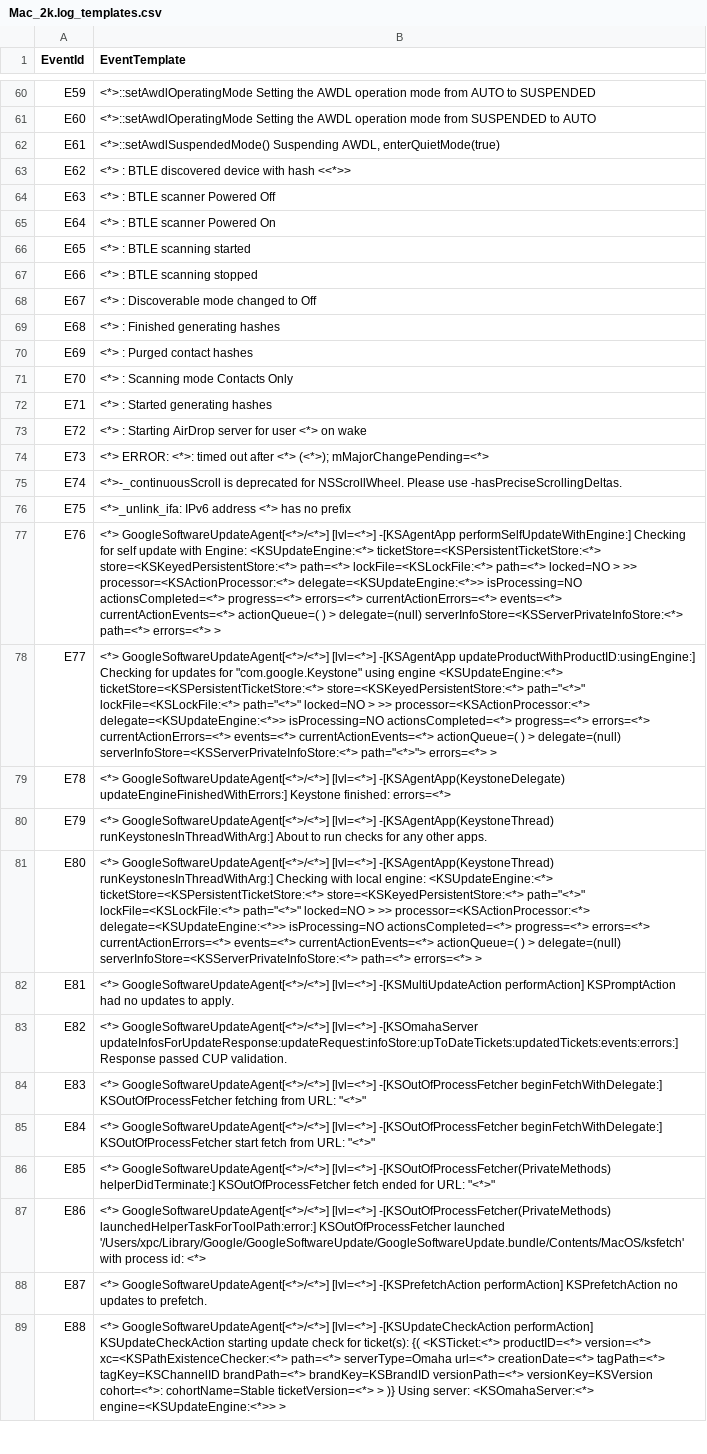
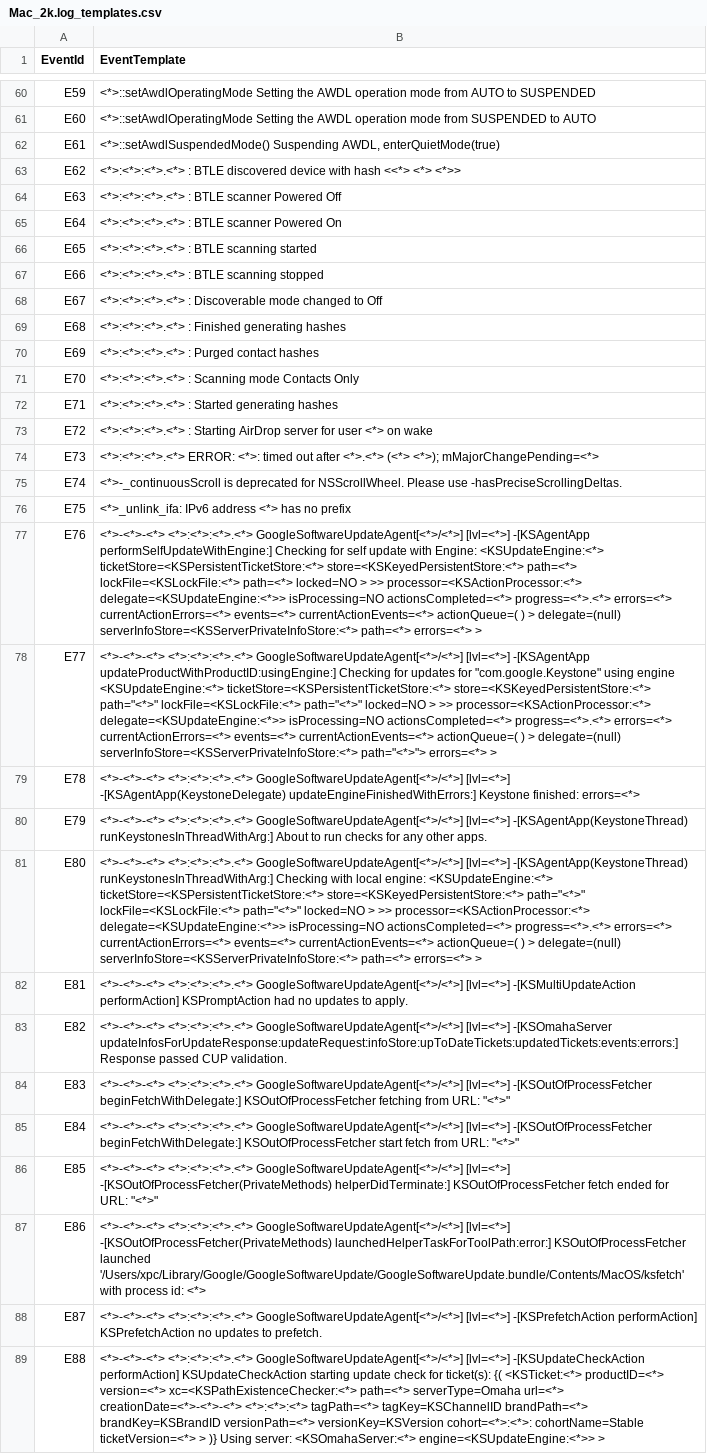
Before and after one commit to LogIntelligence/LogPPT, a CSV file: logs/Mac/Mac_2k.log_templates.csv, drawn as a sheet; only a part is shown, gaps mark what is left out; the diff covers the shown part only; the diff names each change by its address in the sheet, - before the commit and + after, or states it on an @@ line.

```diff
--- a/logs/Mac/Mac_2k.log_templates.csv
+++ b/logs/Mac/Mac_2k.log_templates.csv
-B63 (EventTemplate): <*> : BTLE discovered device with hash <<*>>
+B63 (EventTemplate): <*>:<*>:<*>.<*> : BTLE discovered device with hash <<*> <*> <*>>
-B64 (EventTemplate): <*> : BTLE scanner Powered Off
+B64 (EventTemplate): <*>:<*>:<*>.<*> : BTLE scanner Powered Off
-B65 (EventTemplate): <*> : BTLE scanner Powered On
+B65 (EventTemplate): <*>:<*>:<*>.<*> : BTLE scanner Powered On
-B66 (EventTemplate): <*> : BTLE scanning started
+B66 (EventTemplate): <*>:<*>:<*>.<*> : BTLE scanning started
-B67 (EventTemplate): <*> : BTLE scanning stopped
+B67 (EventTemplate): <*>:<*>:<*>.<*> : BTLE scanning stopped
-B68 (EventTemplate): <*> : Discoverable mode changed to Off
+B68 (EventTemplate): <*>:<*>:<*>.<*> : Discoverable mode changed to Off
-B69 (EventTemplate): <*> : Finished generating hashes
+B69 (EventTemplate): <*>:<*>:<*>.<*> : Finished generating hashes
-B70 (EventTemplate): <*> : Purged contact hashes
+B70 (EventTemplate): <*>:<*>:<*>.<*> : Purged contact hashes
-B71 (EventTemplate): <*> : Scanning mode Contacts Only
+B71 (EventTemplate): <*>:<*>:<*>.<*> : Scanning mode Contacts Only
-B72 (EventTemplate): <*> : Started generating hashes
+B72 (EventTemplate): <*>:<*>:<*>.<*> : Started generating hashes
-B73 (EventTemplate): <*> : Starting…
+B73 (EventTemplate): <*>:<*>:<*>.<*> : Starting…
-B74 (EventTemplate): <*> ERROR: <*>: timed out after <*> (<*>); mMajorChangePending=<*>
+B74 (EventTemplate): <*>:<*>:<*>.<*> ERROR: <*>: timed out after <*>.<*> (<*> <*>); mMajorChangePending=<*>
-B77 (EventTemplate): <*> GoogleSoftwareUpdateAgent[<*>/<*>] [lvl=<*>] -[KSAgentApp performSelfUpdateWithEngine:] Checking for self update with Engine: <KSUpdateEngine:<*> ticketStore=<KSPersistentTicketStore:<*> store=<KSKeyedPersistentStore:<*> path=<*> lockFile=<KSLockFile:<*> path=<*> locked=NO > >> processor=<KSActionProcessor:<*> delegate=<KSUpdateEngine:<*>> isProcessing=NO actionsCompleted=<*> progress=<*> errors=<*> currentActionErrors=<*>…
+B77 (EventTemplate): <*>-<*>-<*> <*>:<*>:<*>.<*> GoogleSoftwareUpdateAgent[<*>/<*>] [lvl=<*>] -[KSAgentApp performSelfUpdateWithEngine:] Checking for self update with Engine: <KSUpdateEngine:<*> ticketStore=<KSPersistentTicketStore:<*> store=<KSKeyedPersistentStore:<*> path=<*> lockFile=<KSLockFile:<*> path=<*> locked=NO > >> processor=<KSActionProcessor:<*> delegate=<KSUpdateEngine:<*>> isProcessing=NO actionsCompleted=<*> progress=<*>.<*> errors=<*> currentActionErrors=<*>…
-B78 (EventTemplate): <*> GoogleSoftwareUpdateAgent[<*>/<*>] [lvl=<*>] -[KSAgentApp updateProductWithProductID:usingEngine:] Checking for updates for "com.google.Keystone" using engine <KSUpdateEngine:<*> ticketStore=<KSPersistentTicketStore:<*> store=<KSKeyedPersistentStore:<*> path="<*>" lockFile=<KSLockFile:<*> path="<*>" locked=NO > >> processor=<KSActionProcessor:<*> delegate=<KSUpdateEngine:<*>> isProcessing=NO actionsCompleted=<*> progress=<*> errors=<*> currentActionErrors=<*>…
+B78 (EventTemplate): <*>-<*>-<*> <*>:<*>:<*>.<*> GoogleSoftwareUpdateAgent[<*>/<*>] [lvl=<*>] -[KSAgentApp updateProductWithProductID:usingEngine:] Checking for updates for "com.google.Keystone" using engine <KSUpdateEngine:<*> ticketStore=<KSPersistentTicketStore:<*> store=<KSKeyedPersistentStore:<*> path="<*>" lockFile=<KSLockFile:<*> path="<*>" locked=NO > >> processor=<KSActionProcessor:<*> delegate=<KSUpdateEngine:<*>> isProcessing=NO actionsCompleted=<*> progress=<*>.<*> errors=<*> currentActionErrors=<*>…
-B79 (EventTemplate): <*> GoogleSoftwareUpdateAgent[<*>/<*>] [lvl=<*>]…
+B79 (EventTemplate): <*>-<*>-<*> <*>:<*>:<*>.<*> GoogleSoftwareUpdateAgent[<*>/<*>] [lvl=<*>]…
-B80 (EventTemplate): <*> GoogleSoftwareUpdateAgent[<*>/<*>] [lvl=<*>]…
+B80 (EventTemplate): <*>-<*>-<*> <*>:<*>:<*>.<*> GoogleSoftwareUpdateAgent[<*>/<*>] [lvl=<*>]…
-B81 (EventTemplate): <*> GoogleSoftwareUpdateAgent[<*>/<*>] [lvl=<*>] -[KSAgentApp(KeystoneThread) runKeystonesInThreadWithArg:] Checking with local engine: <KSUpdateEngine:<*> ticketStore=<KSPersistentTicketStore:<*> store=<KSKeyedPersistentStore:<*> path="<*>" lockFile=<KSLockFile:<*> path="<*>" locked=NO > >> processor=<KSActionProcessor:<*> delegate=<KSUpdateEngine:<*>> isProcessing=NO actionsCompleted=<*> progress=<*> errors=<*> currentActionErrors=<*>…
+B81 (EventTemplate): <*>-<*>-<*> <*>:<*>:<*>.<*> GoogleSoftwareUpdateAgent[<*>/<*>] [lvl=<*>] -[KSAgentApp(KeystoneThread) runKeystonesInThreadWithArg:] Checking with local engine: <KSUpdateEngine:<*> ticketStore=<KSPersistentTicketStore:<*> store=<KSKeyedPersistentStore:<*> path="<*>" lockFile=<KSLockFile:<*> path="<*>" locked=NO > >> processor=<KSActionProcessor:<*> delegate=<KSUpdateEngine:<*>> isProcessing=NO actionsCompleted=<*> progress=<*>.<*> errors=<*> currentActionErrors=<*>…
-B82 (EventTemplate): <*> GoogleSoftwareUpdateAgent[<*>/<*>] [lvl=<*>]…
+B82 (EventTemplate): <*>-<*>-<*> <*>:<*>:<*>.<*> GoogleSoftwareUpdateAgent[<*>/<*>] [lvl=<*>]…
-B83 (EventTemplate): <*> GoogleSoftwareUpdateAgent[<*>/<*>] [lvl=<*>]…
+B83 (EventTemplate): <*>-<*>-<*> <*>:<*>:<*>.<*> GoogleSoftwareUpdateAgent[<*>/<*>] [lvl=<*>]…
-B84 (EventTemplate): <*> GoogleSoftwareUpdateAgent[<*>/<*>] [lvl=<*>]…
+B84 (EventTemplate): <*>-<*>-<*> <*>:<*>:<*>.<*> GoogleSoftwareUpdateAgent[<*>/<*>] [lvl=<*>]…
-B85 (EventTemplate): <*> GoogleSoftwareUpdateAgent[<*>/<*>] [lvl=<*>]…
+B85 (EventTemplate): <*>-<*>-<*> <*>:<*>:<*>.<*> GoogleSoftwareUpdateAgent[<*>/<*>] [lvl=<*>]…
-B86 (EventTemplate): <*> GoogleSoftwareUpdateAgent[<*>/<*>] [lvl=<*>]…
+B86 (EventTemplate): <*>-<*>-<*> <*>:<*>:<*>.<*> GoogleSoftwareUpdateAgent[<*>/<*>] [lvl=<*>]…
-B87 (EventTemplate): <*> GoogleSoftwareUpdateAgent[<*>/<*>] [lvl=<*>]…
+B87 (EventTemplate): <*>-<*>-<*> <*>:<*>:<*>.<*> GoogleSoftwareUpdateAgent[<*>/<*>] [lvl=<*>]…
-B88 (EventTemplate): <*> GoogleSoftwareUpdateAgent[<*>/<*>] [lvl=<*>]…
+B88 (EventTemplate): <*>-<*>-<*> <*>:<*>:<*>.<*> GoogleSoftwareUpdateAgent[<*>/<*>] [lvl=<*>]…
-B89 (EventTemplate): <*> GoogleSoftwareUpdateAgent[<*>/<*>] [lvl=<*>] -[KSUpdateCheckAction performAction] KSUpdateCheckAction starting update check for ticket(s): {( <KSTicket:<*> productID=<*> version=<*> xc=<KSPathExistenceChecker:<*> path=<*> serverType=Omaha url=<*> creationDate=<*> tagPath=<*> tagKey=KSChannelID brandPath=<*> brandKey=KSBrandID versionPath=<*> versionKey=KSVersion cohort=<*>: cohortName=Stable ticketVersion=<*>…
+B89 (EventTemplate): <*>-<*>-<*> <*>:<*>:<*>.<*> GoogleSoftwareUpdateAgent[<*>/<*>] [lvl=<*>] -[KSUpdateCheckAction performAction] KSUpdateCheckAction starting update check for ticket(s): {( <KSTicket:<*> productID=<*> version=<*> xc=<KSPathExistenceChecker:<*> path=<*> serverType=Omaha url=<*> creationDate=<*>-<*>-<*> <*>:<*>:<*> tagPath=<*> tagKey=KSChannelID brandPath=<*> brandKey=KSBrandID versionPath=<*> versionKey=KSVersion cohort=<*>:<*>: cohortName=Stable ticketVersion=<*>…
```
Also changed, not shown: 69 edited cells elsewhere in this file, logs/HPC/HPC_2k.log_structured_corrected.csv, logs/HealthApp/HealthApp_2k.log_structured_corrected.csv, 52 other files.
